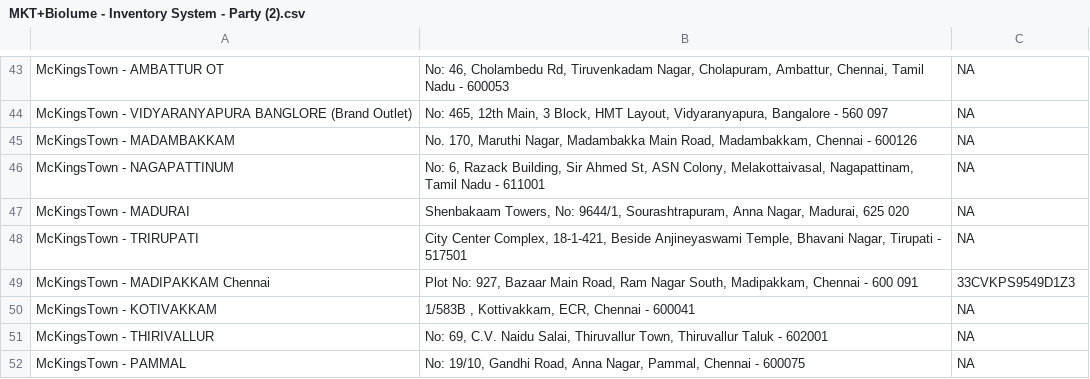
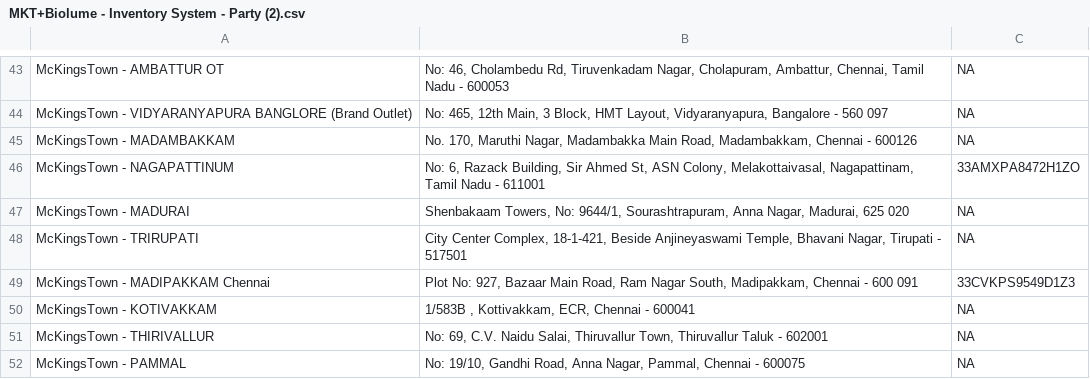
Before and after one commit to rigved-sarougi/Biolume-Billing-System, a CSV file: MKT+Biolume - Inventory System - Party (2).csv, drawn as a sheet; only a part is shown, gaps mark what is left out.

Commit message:
Update MKT+Biolume - Inventory System - Party (2).csv

```diff
--- a/MKT+Biolume - Inventory System - Party (2).csv
+++ b/MKT+Biolume - Inventory System - Party (2).csv
@@ -45,3 +45,3 @@ McKingsTown - VIDYARANYAPURA BANGLORE (Brand Outlet),"No: 465, 12th Main, 3 Bloc
 McKingsTown - MADAMBAKKAM,"No. 170, Maruthi Nagar, Madambakka Main Road, Madambakkam, Chennai - 600126",NA
-McKingsTown - NAGAPATTINUM,"No: 6, Razack Building, Sir Ahmed St, ASN Colony, Melakottaivasal, Nagapattinam, Tamil Nadu - 611001",NA
+McKingsTown - NAGAPATTINUM,"No: 6, Razack Building, Sir Ahmed St, ASN Colony, Melakottaivasal, Nagapattinam, Tamil Nadu - 611001",33AMXPA8472H1ZO
 McKingsTown - MADURAI,"Shenbakaam Towers, No: 9644/1, Sourashtrapuram, Anna Nagar, Madurai, 625 020",NA
```
